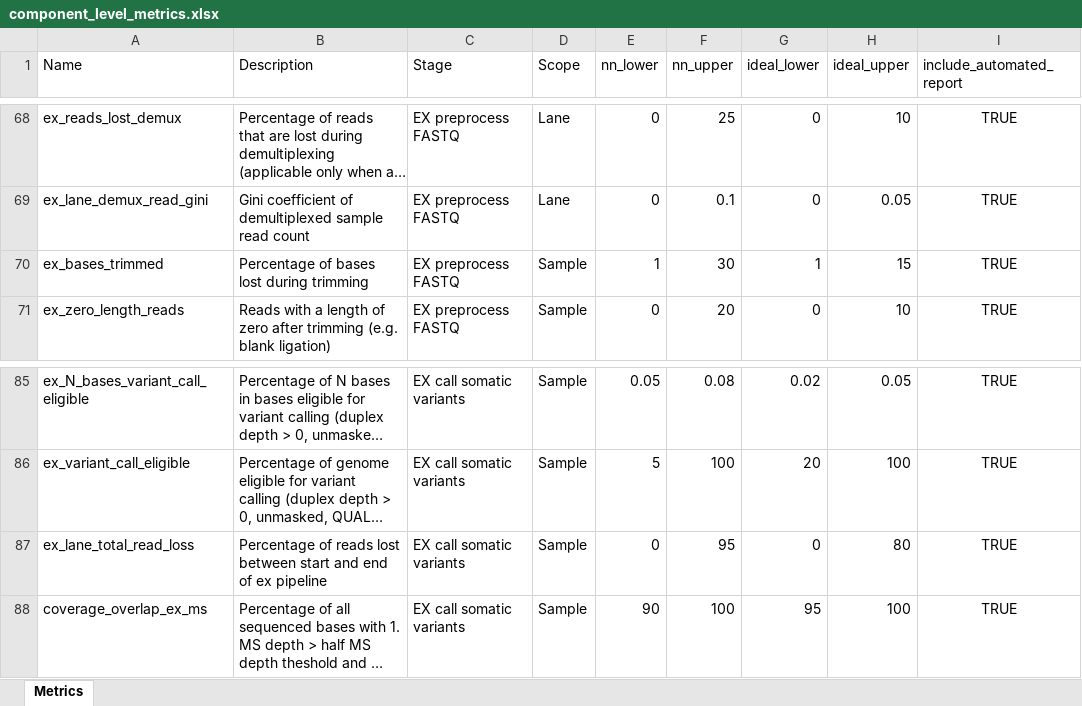
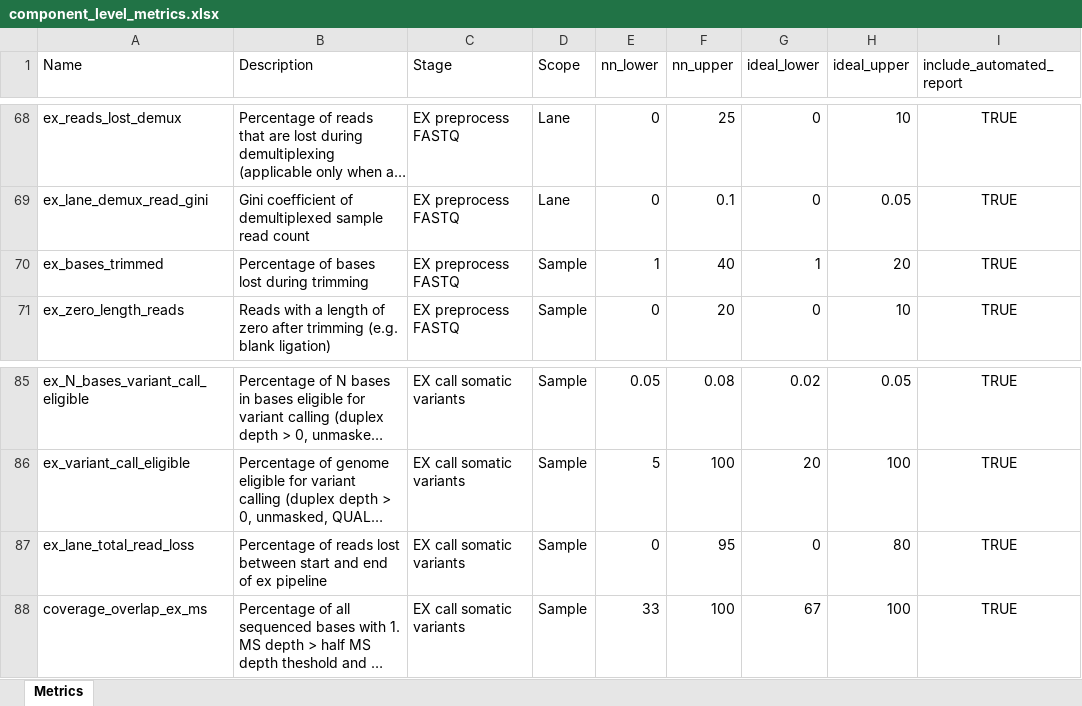
Before and after one commit to systematicmedicine/SomaticCODEC, an Excel workbook: config/component_level_metrics.xlsx, sheet Metrics, drawn as a sheet; only a part is shown, gaps mark what is left out; long unchanged cells end in …; values as stored, in another font and other column widths than the file's, no borders; the diff names each change by its address in the sheet, - before the commit and + after, or states it on an @@ line.

Commit message:
Updated component metric thresholds (ex_bases_trimmed, coverage_overlap_ex_ms)

```diff
--- a/config/component_level_metrics.xlsx (sheet Metrics)
+++ b/config/component_level_metrics.xlsx (sheet Metrics)
-F70 (nn_upper): 30
+F70 (nn_upper): 40
-H70 (ideal_upper): 15
+H70 (ideal_upper): 20
-E88 (nn_lower): 90
+E88 (nn_lower): 33
-G88 (ideal_lower): 95
+G88 (ideal_lower): 67
```
